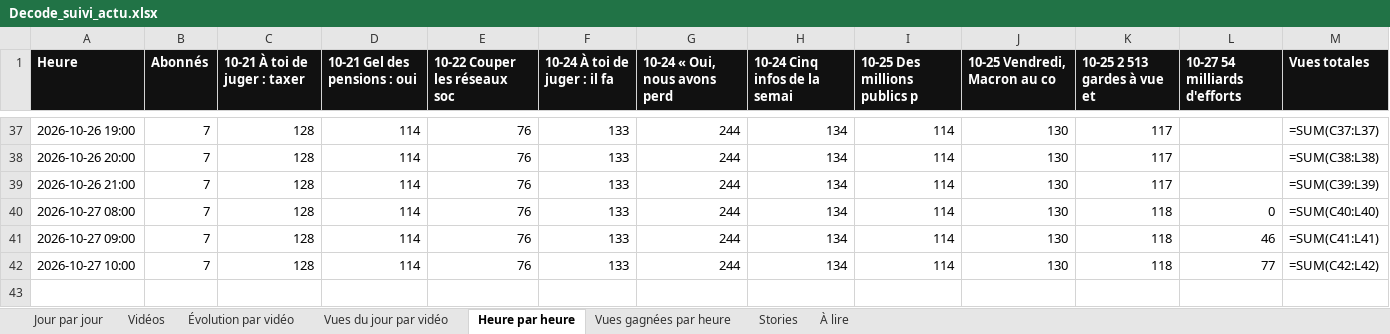
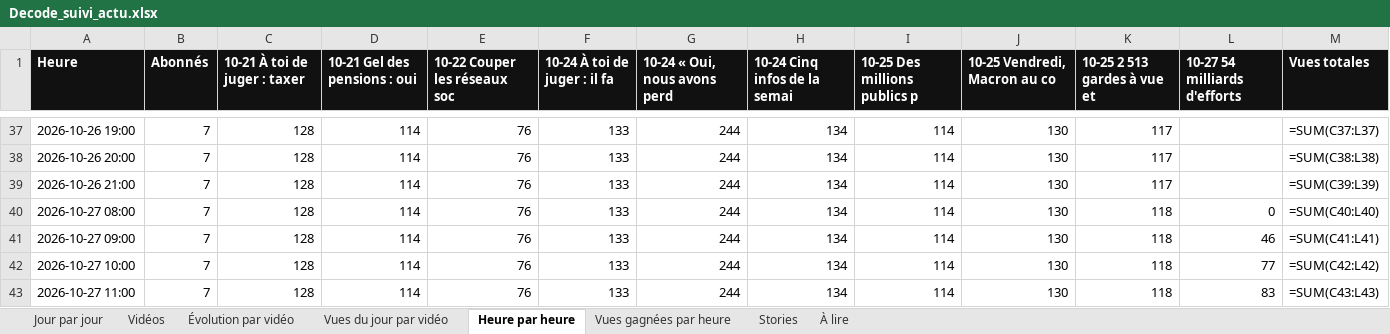
Before and after one commit to StudioDecodeDiffusion/reels-factory, an Excel workbook: suivi/Decode_suivi_actu.xlsx, sheet Heure par heure, drawn as a sheet; only a part is shown, gaps mark what is left out; values as stored, in another font and other column widths than the file's, no borders; formulas without a stored value are shown as written; charts and pictures not drawn; the diff names each change by its address in the sheet, - before the commit and + after, or states it on an @@ line.

```diff
--- a/suivi/Decode_suivi_actu.xlsx (sheet Heure par heure)
+++ b/suivi/Decode_suivi_actu.xlsx (sheet Heure par heure)
+row 43: 2026-10-27 11:00 | 7 | 128 | 114 | 76 | 133 | 244 | 134 | 114 | 130 | 118 | 83 | =SUM(C43:L43)
```
Also changed, not shown: sheet Vues gagnées par heure, charts or pictures, suivi/Decode_suivi_eco.xlsx, suivi/Decode_suivi_qhse.xlsx, 7 other files.
